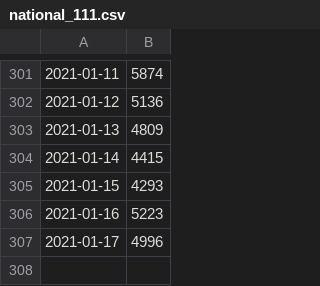
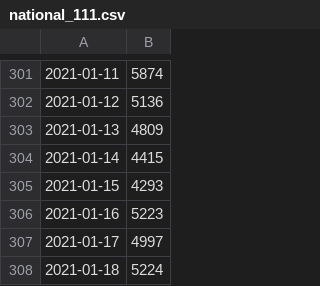
Before and after one commit to simoncook/Spectator, a CSV file: national_111.csv, drawn as a sheet; only a part is shown, gaps mark what is left out.

Commit message:
Python upload 19/01/2021 12:00:05

```diff
--- a/national_111.csv
+++ b/national_111.csv
@@ -306,2 +306,3 @@
 2021-01-16,5223
-2021-01-17,4996
+2021-01-17,4997
+2021-01-18,5224
```
